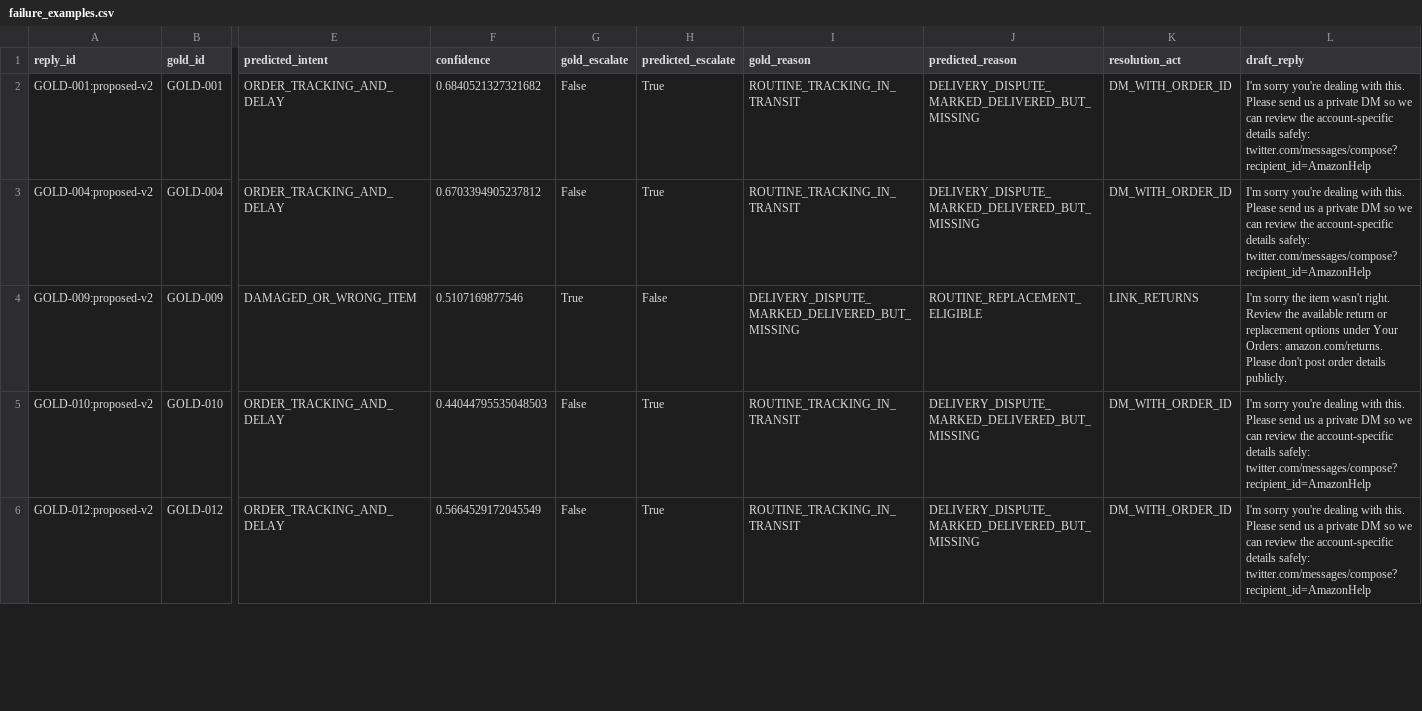
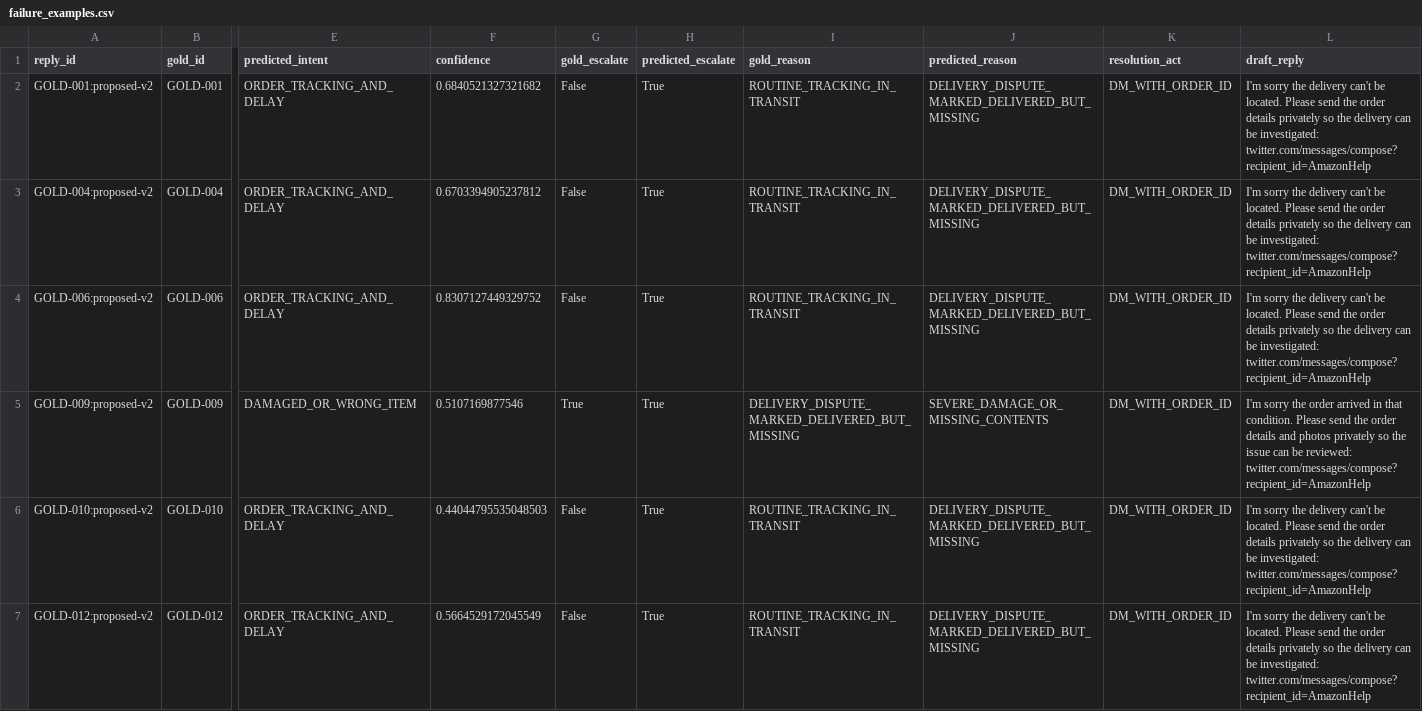
Before and after one commit to Vedant817/amazonhelp-support-triage, a CSV file: results/failure_examples.csv, drawn as a sheet; only a part is shown, gaps mark what is left out; addresses are those after the commit; rows hold the shown columns only; the diff covers the shown part only; the diff names each change by its address in the sheet, - before the commit and + after, or states it on an @@ line.

```diff
--- a/results/failure_examples.csv
+++ b/results/failure_examples.csv
-L2:L3 (draft_reply): I'm sorry you're dealing with this. Please send us a private DM so we can review the account-specific details safely: twitter.com/messages/compose?recipient_id=AmazonHelp
+L2:L3 (draft_reply): I'm sorry the delivery can't be located. Please send the order details privately so the delivery can be investigated: twitter.com/messages/compose?recipient_id=AmazonHelp
+row 4: GOLD-006:proposed-v2 | GOLD-006 | ORDER_TRACKING_AND_DELAY | 0.8307127449329752 | False | True | ROUTINE_TRACKING_IN_TRANSIT | DELIVERY_DISPUTE_MARKED_DELIVERED_BUT_MISSING | DM_WITH_ORDER_ID | I'm sorry the delivery can't be located. Please send the order details privately so the delivery can be investigated: twitter.com/messages/compose?recipient_id=AmazonHelp
-H5 (predicted_escalate): False
+H5 (predicted_escalate): True
-J5 (predicted_reason): ROUTINE_REPLACEMENT_ELIGIBLE
+J5 (predicted_reason): SEVERE_DAMAGE_OR_MISSING_CONTENTS
-K5 (resolution_act): LINK_RETURNS
+K5 (resolution_act): DM_WITH_ORDER_ID
-L5 (draft_reply): …sorry the item wasn't right. Review the available return or replacement options under Your Orders: amazon.com/returns. Please don't post order details publicly.
+L5 (draft_reply): …sorry the order arrived in that condition. Please send the order details and photos privately so the issue can be reviewed: twitter.com/messages/compose?recipient_id=AmazonHelp
-L6:L7 (draft_reply): I'm sorry you're dealing with this. Please send us a private DM so we can review the account-specific details safely: twitter.com/messages/compose?recipient_id=AmazonHelp
+L6:L7 (draft_reply): I'm sorry the delivery can't be located. Please send the order details privately so the delivery can be investigated: twitter.com/messages/compose?recipient_id=AmazonHelp
```
Also changed, not shown: 1 removed row and 4 edited cells elsewhere in this file, results/baseline_comparison.csv, results/golden_predictions.csv, 12 other files.
